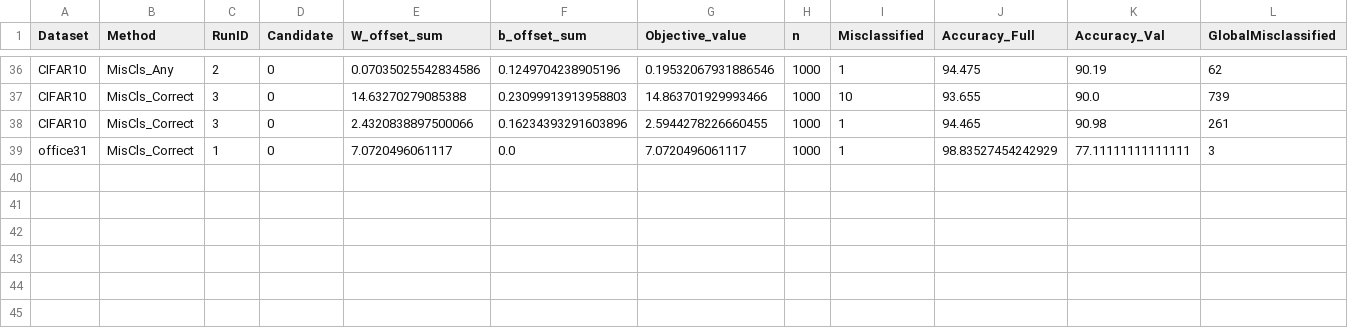
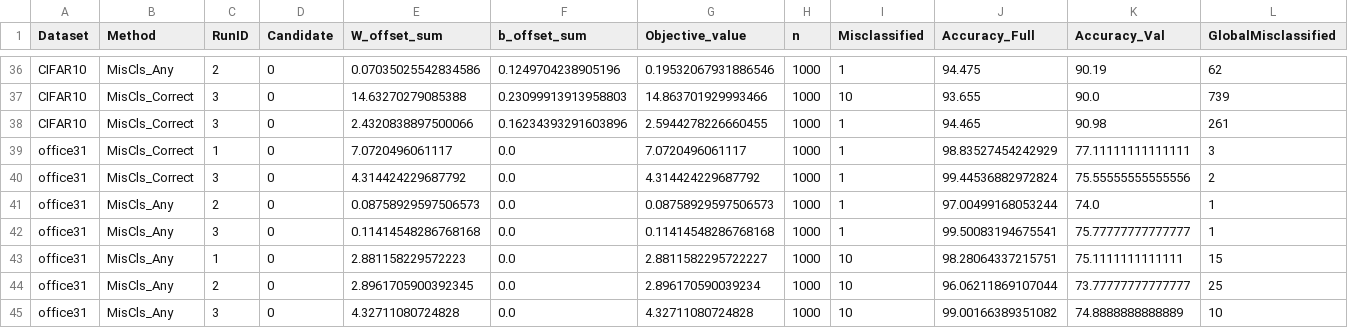
Before and after one commit to MuyeedAhmed/NN_Verification, a CSV file: BaselineOthers/Stats/MILP_log.csv, drawn as a sheet; only a part is shown, gaps mark what is left out; rows hold the shown columns only; the diff names each change by its address in the sheet, - before the commit and + after, or states it on an @@ line.

```diff
--- a/BaselineOthers/Stats/MILP_log.csv
+++ b/BaselineOthers/Stats/MILP_log.csv
+row 40: office31 | MisCls_Correct | 3 | 0 | 4.314424229687792 | 0.0 | 4.314424229687792 | 1000 | 1 | 99.44536882972824 | 75.55555555555556 | 2
+row 41: office31 | MisCls_Any | 2 | 0 | 0.08758929597506573 | 0.0 | 0.08758929597506573 | 1000 | 1 | 97.00499168053244 | 74.0 | 1
+row 42: office31 | MisCls_Any | 3 | 0 | 0.11414548286768168 | 0.0 | 0.11414548286768168 | 1000 | 1 | 99.50083194675541 | 75.77777777777777 | 1
+row 43: office31 | MisCls_Any | 1 | 0 | 2.881158229572223 | 0.0 | 2.8811582295722227 | 1000 | 10 | 98.28064337215751 | 75.1111111111111 | 15
+row 44: office31 | MisCls_Any | 2 | 0 | 2.8961705900392345 | 0.0 | 2.896170590039234 | 1000 | 10 | 96.06211869107044 | 73.77777777777777 | 25
+row 45: office31 | MisCls_Any | 3 | 0 | 4.32711080724828 | 0.0 | 4.32711080724828 | 1000 | 10 | 99.00166389351082 | 74.8888888888889 | 10
```
Also changed, not shown: BaselineOthers/Stats/Summary.csv, BaselineOthers/Stats/Summary_S.csv, 3 other files.
